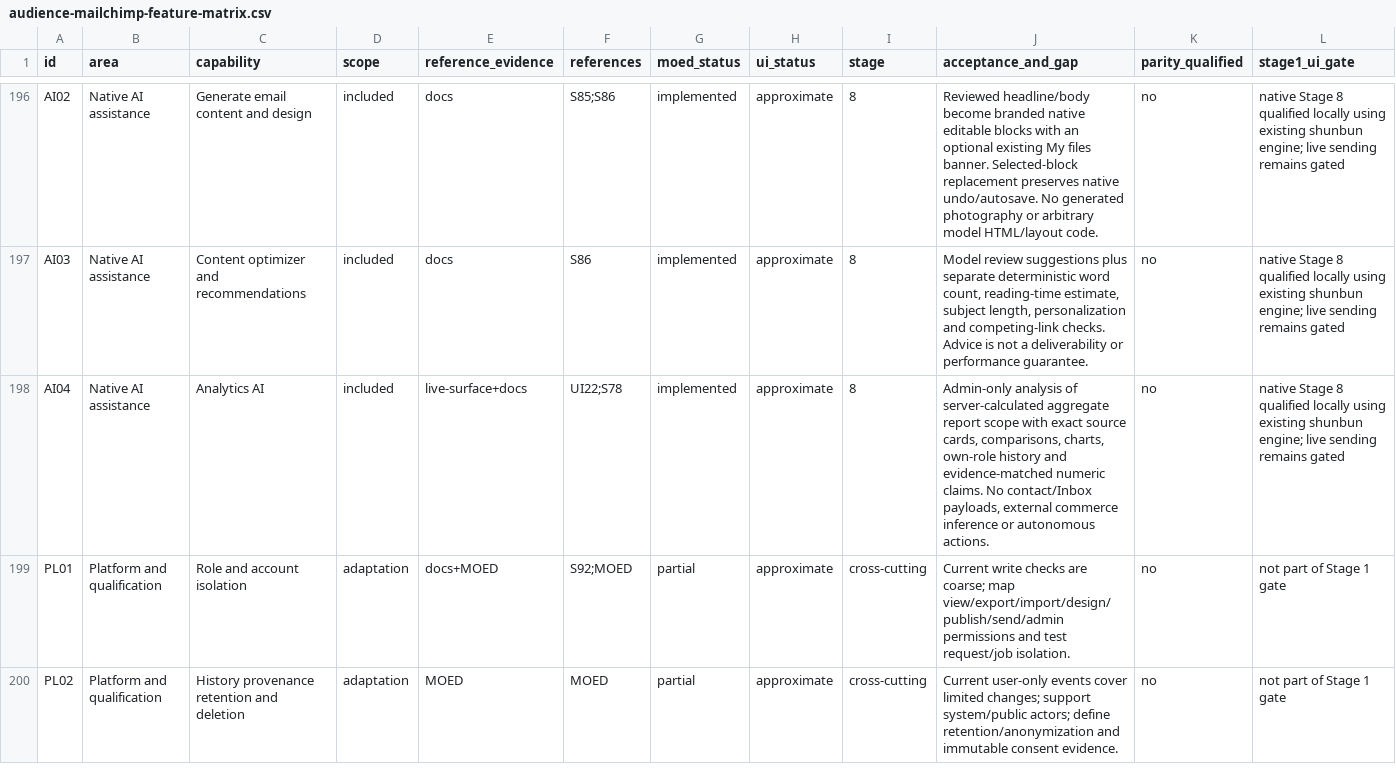
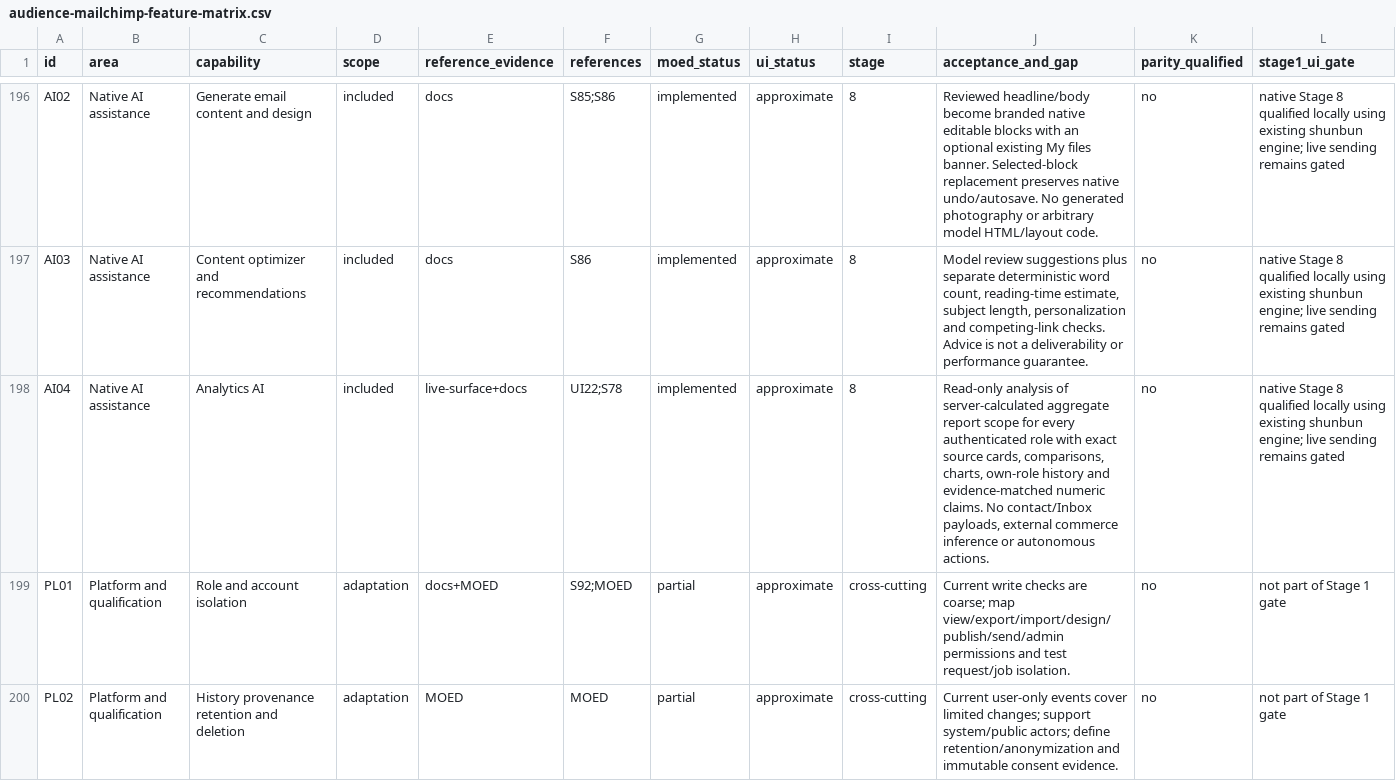
Before and after one commit to beneliath/DNR, a CSV file: docs/audience-mailchimp-feature-matrix.csv, drawn as a sheet; only a part is shown, gaps mark what is left out.

```diff
--- a/docs/audience-mailchimp-feature-matrix.csv
+++ b/docs/audience-mailchimp-feature-matrix.csv
@@ -197,3 +197,3 @@ AI02,Native AI assistance,Generate email content and design,included,docs,S85;S8
 AI03,Native AI assistance,Content optimizer and recommendations,included,docs,S86,implemented,approximate,8,"Model review suggestions plus separate deterministic word count, reading-time estimate, subject length, personalization and competing-link checks. Advice is not a deliverability or performance guarantee.",no,native Stage 8 qualified locally using existing shunbun engine; live sending remains gated
-AI04,Native AI assistance,Analytics AI,included,live-surface+docs,UI22;S78,implemented,approximate,8,"Admin-only analysis of server-calculated aggregate report scope with exact source cards, comparisons, charts, own-role history and evidence-matched numeric claims. No contact/Inbox payloads, external commerce inference or autonomous actions.",no,native Stage 8 qualified locally using existing shunbun engine; live sending remains gated
+AI04,Native AI assistance,Analytics AI,included,live-surface+docs,UI22;S78,implemented,approximate,8,"Read-only analysis of server-calculated aggregate report scope for every authenticated role with exact source cards, comparisons, charts, own-role history and evidence-matched numeric claims. No contact/Inbox payloads, external commerce inference or autonomous actions.",no,native Stage 8 qualified locally using existing shunbun engine; live sending remains gated
 PL01,Platform and qualification,Role and account isolation,adaptation,docs+MOED,S92;MOED,partial,approximate,cross-cutting,Current write checks are coarse; map view/export/import/design/publish/send/admin permissions and test request/job isolation.,no,not part of Stage 1 gate
```
Also changed, not shown: 42 other files.
